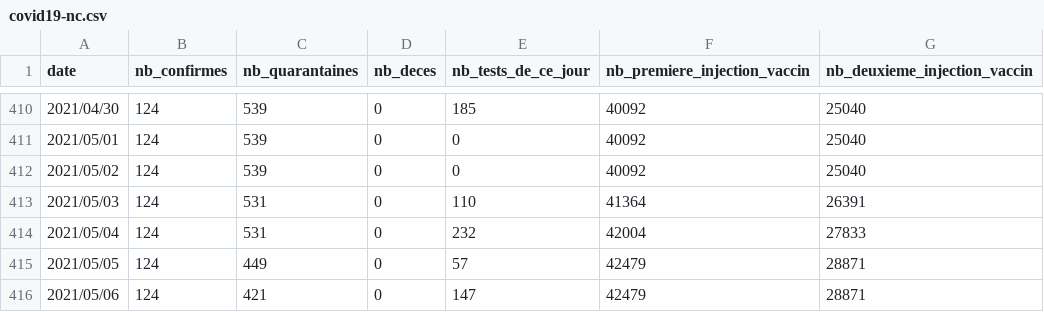
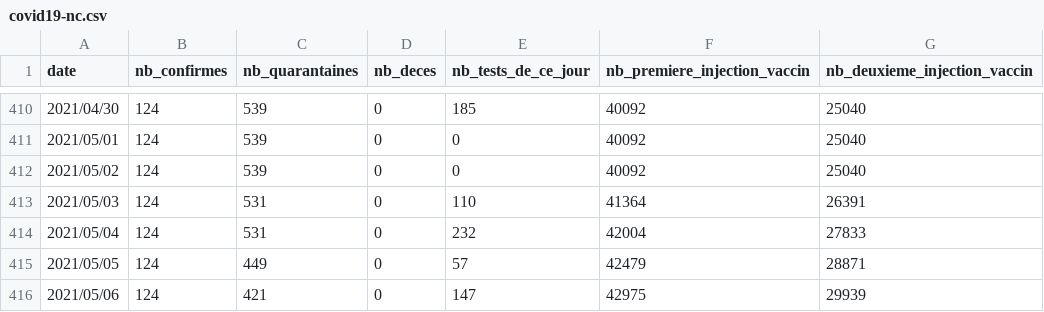
Before and after one commit to adriens/covid19-action-plan-nc, a CSV file: data/covid19-nc.csv, drawn as a sheet; only a part is shown, gaps mark what is left out.

Commit message:
Update covid19-nc.csv

```diff
--- a/data/covid19-nc.csv
+++ b/data/covid19-nc.csv
@@ -415,2 +415,2 @@ date,nb_confirmes,nb_quarantaines,nb_deces,nb_tests_de_ce_jour,nb_premiere_injec
 2021/05/05,124,449,0,57,42479,28871
-2021/05/06,124,421,0,147,42479,28871
+2021/05/06,124,421,0,147,42975,29939
```
